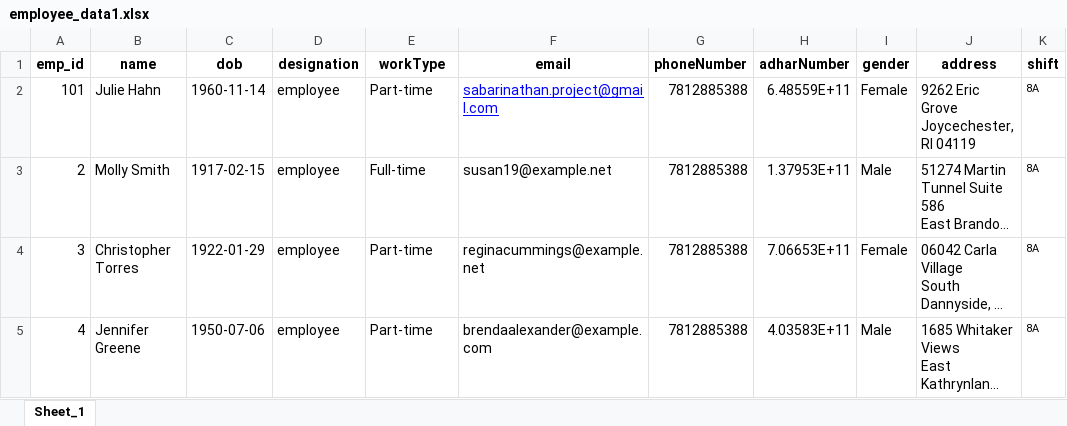
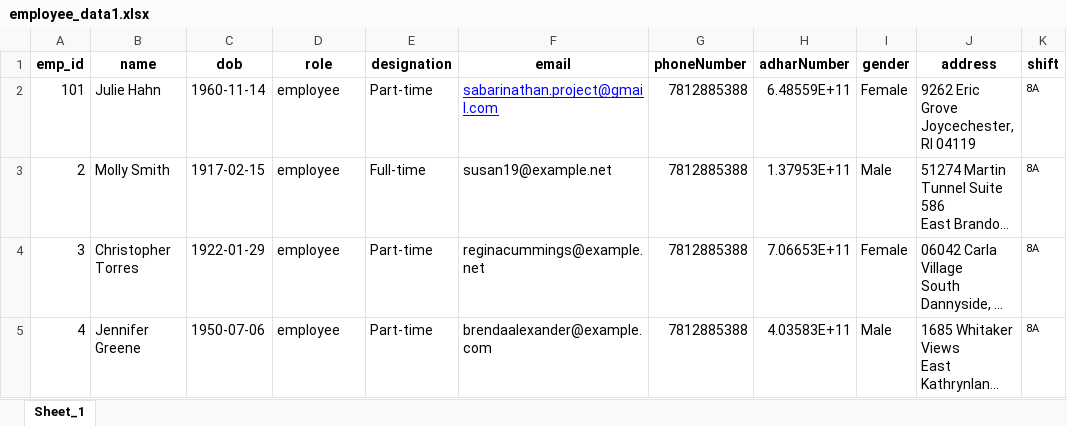
Before and after one commit to sabarinathan1611/KKL-Attendance-System, an Excel workbook: app/static/excel/employee_data1.xlsx, sheet Sheet_1, drawn as a sheet; only a part is shown; long unchanged cells end in …; values as stored, in another font and other column widths than the file's, no borders; the diff names each change by its address in the sheet, - before the commit and + after, or states it on an @@ line.

```diff
--- a/app/static/excel/employee_data1.xlsx (sheet Sheet_1)
+++ b/app/static/excel/employee_data1.xlsx (sheet Sheet_1)
-D1: designation
+D1: role
-E1: workType
+E1: designation
```
Also changed, not shown: app/static/XLfile/merged_data.xlsx, 36 other files.
